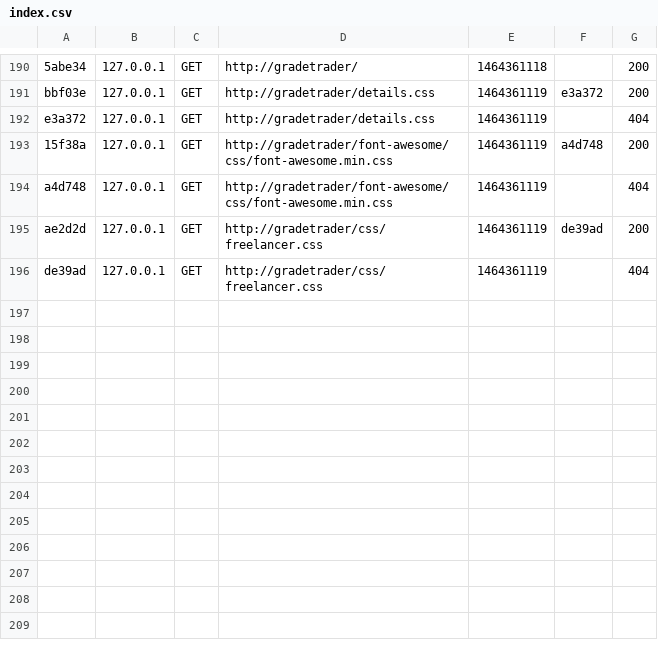
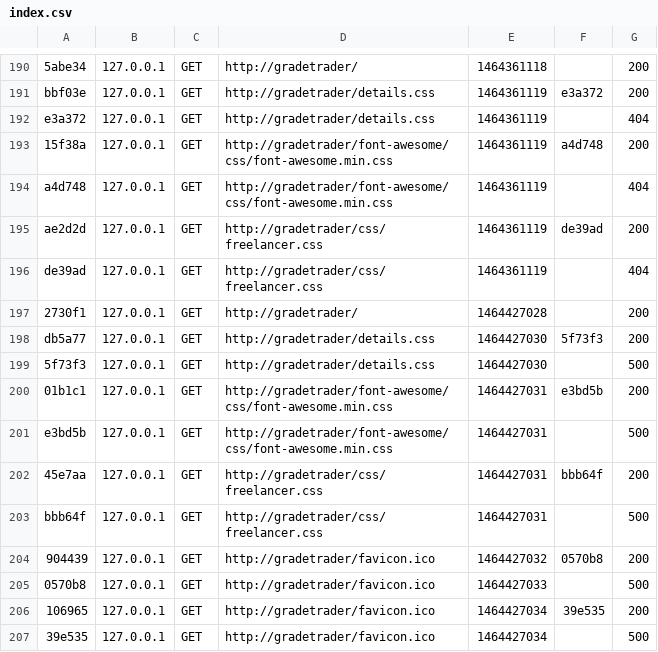
Before and after one commit to ohmeingott/gradetrader, a CSV file: var/cache/dev/profiler/index.csv, drawn as a sheet; only a part is shown, gaps mark what is left out.

```diff
--- a/var/cache/dev/profiler/index.csv
+++ b/var/cache/dev/profiler/index.csv
@@ -196 +196,12 @@ ae2d2d,127.0.0.1,GET,http://gradetrader/css/freelancer.css,1464361119,de39ad,200
 de39ad,127.0.0.1,GET,http://gradetrader/css/freelancer.css,1464361119,,404
+2730f1,127.0.0.1,GET,http://gradetrader/,1464427028,,200
+db5a77,127.0.0.1,GET,http://gradetrader/details.css,1464427030,5f73f3,200
+5f73f3,127.0.0.1,GET,http://gradetrader/details.css,1464427030,,500
+01b1c1,127.0.0.1,GET,http://gradetrader/font-awesome/css/font-awesome.min.css,1464427031,e3bd5b,200
+e3bd5b,127.0.0.1,GET,http://gradetrader/font-awesome/css/font-awesome.min.css,1464427031,,500
+45e7aa,127.0.0.1,GET,http://gradetrader/css/freelancer.css,1464427031,bbb64f,200
+bbb64f,127.0.0.1,GET,http://gradetrader/css/freelancer.css,1464427031,,500
+904439,127.0.0.1,GET,http://gradetrader/favicon.ico,1464427032,0570b8,200
+0570b8,127.0.0.1,GET,http://gradetrader/favicon.ico,1464427033,,500
+106965,127.0.0.1,GET,http://gradetrader/favicon.ico,1464427034,39e535,200
+39e535,127.0.0.1,GET,http://gradetrader/favicon.ico,1464427034,,500
```
Also changed, not shown: 12 other files.
